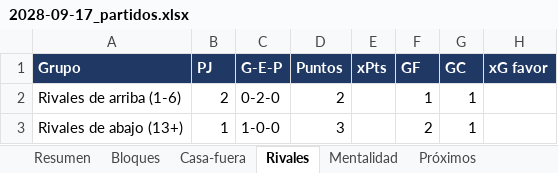
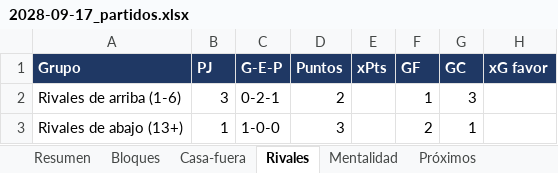
Before and after one commit to Antoniocapi/Antoniocapi, an Excel workbook: informes/2028-09-17_partidos.xlsx, sheet Rivales, drawn as a sheet; only a part is shown; values as stored, in another font and other column widths than the file's, no borders; the diff names each change by its address in the sheet, - before the commit and + after, or states it on an @@ line.

```diff
--- a/informes/2028-09-17_partidos.xlsx (sheet Rivales)
+++ b/informes/2028-09-17_partidos.xlsx (sheet Rivales)
-B2 (PJ): 2
+B2 (PJ): 3
-C2 (G-E-P): 0-2-0
+C2 (G-E-P): 0-2-1
-G2 (GC): 1
+G2 (GC): 3
```
Also changed, not shown: sheet Partidos, sheet Bloques, sheet Resumen, sheet Mentalidad, informes/2028-09-18_cantera.xlsx, informes/2028-09-18_contratos.xlsx, 19 other files.
